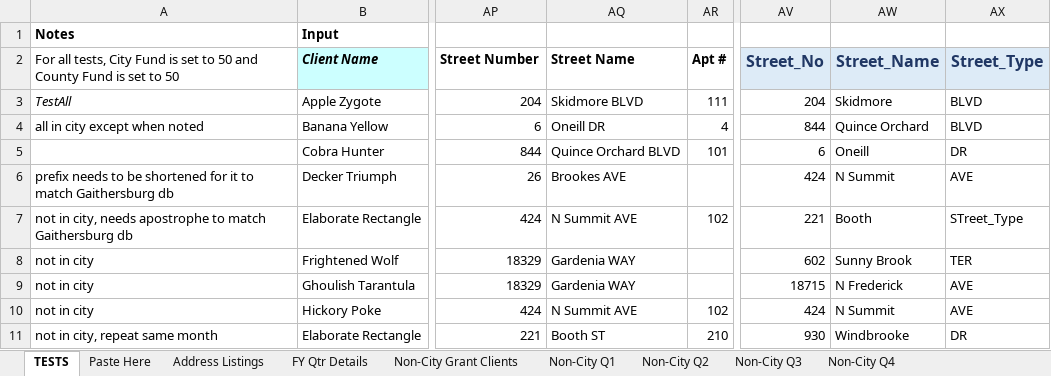
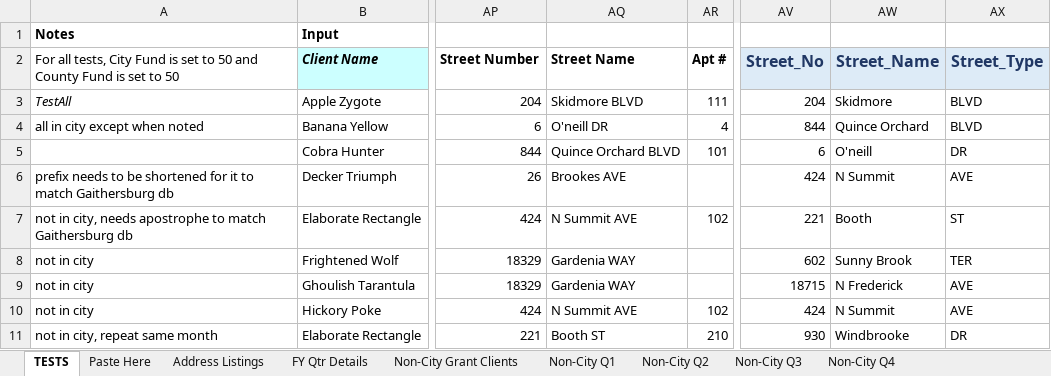
Before and after one commit to Gaithersburg-HELP/transportation_grant_report, an Excel workbook: transportation_grant_report_2.0.0.xlsx, sheet TESTS, drawn as a sheet; only a part is shown, gaps mark what is left out; values as stored, in another font and other column widths than the file's, no borders; charts and pictures not drawn; the diff names each change by its address in the sheet, - before the commit and + after, or states it on an @@ line.

Commit message:
fix expected test data

```diff
--- a/transportation_grant_report_2.0.0.xlsx (sheet TESTS)
+++ b/transportation_grant_report_2.0.0.xlsx (sheet TESTS)
-AQ4: Oneill DR
+AQ4: O'neill DR
-AW5: Oneill
+AW5: O'neill
-AX7: STreet_Type
+AX7: ST
```
